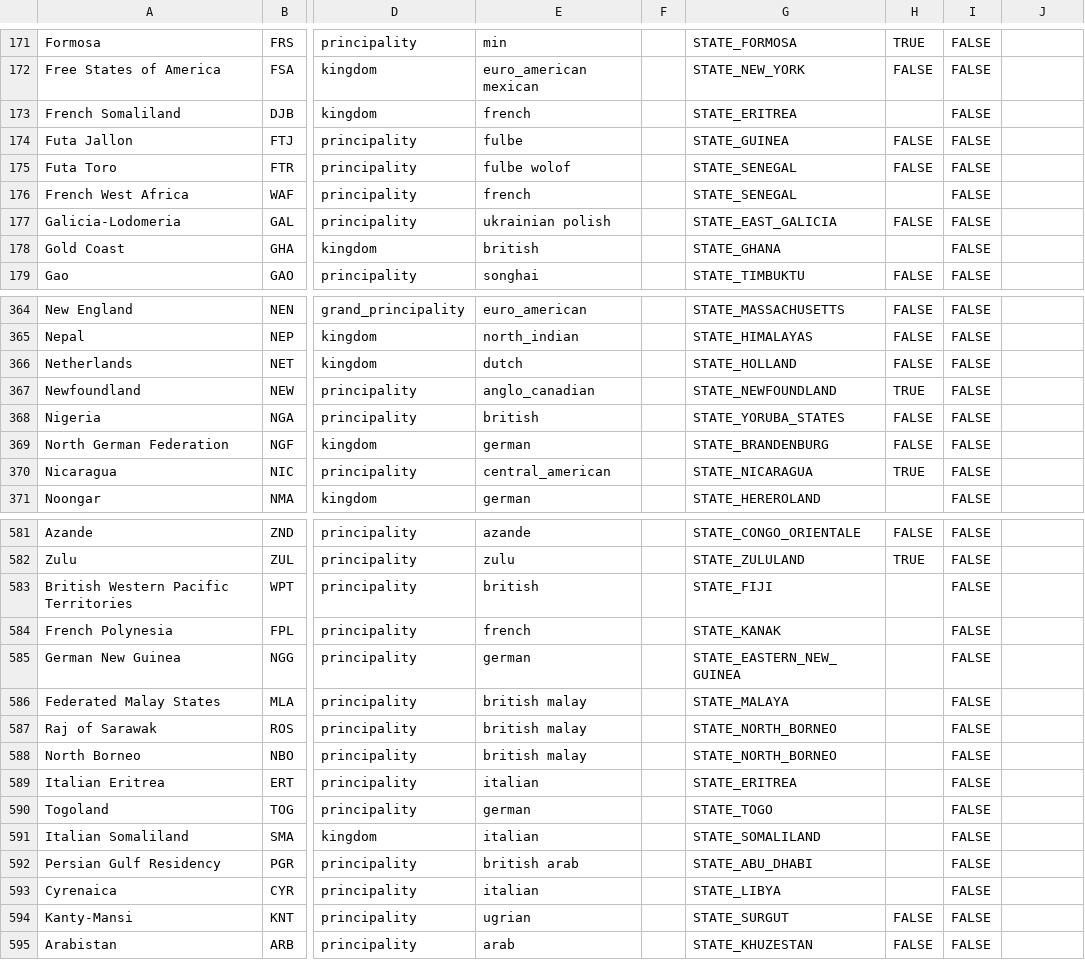
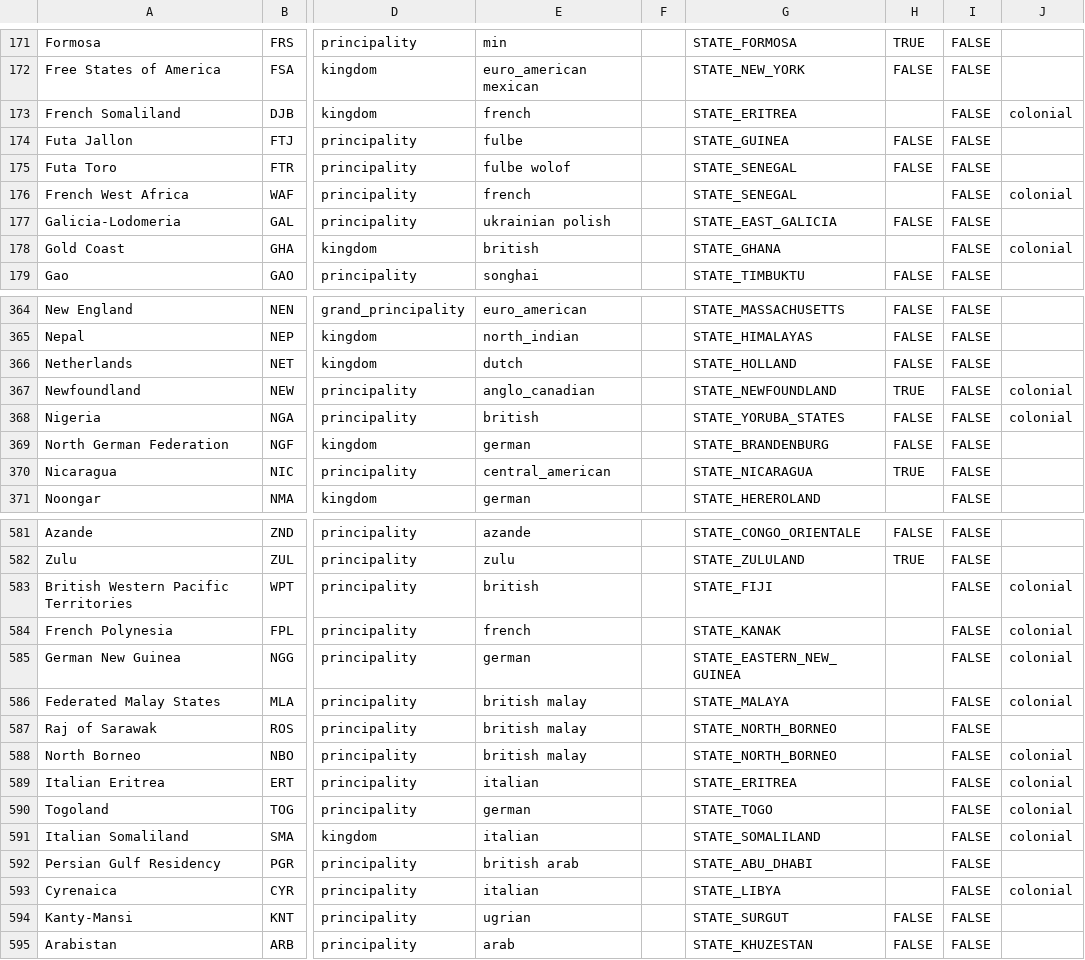
Before and after one commit to AlexJFDev/Vic3-World-War-One-Mod, a CSV file: scripts/mod/data/country_definitions.csv, drawn as a sheet; only a part is shown, gaps mark what is left out; the diff covers the shown part only; the diff names each change by its address in the sheet, - before the commit and + after, or states it on an @@ line.

```diff
--- a/scripts/mod/data/country_definitions.csv
+++ b/scripts/mod/data/country_definitions.csv
-J173: (empty)
+J173: colonial
-J176: (empty)
+J176: colonial
-J178: (empty)
+J178: colonial
-J367:J368: (empty)
+J367:J368: colonial
-J583:J586: (empty)
+J583:J586: colonial
-J588:J591: (empty)
+J588:J591: colonial
-J593: (empty)
+J593: colonial
```
Also changed, not shown: 25 edited cells elsewhere in this file, 1 other file.
